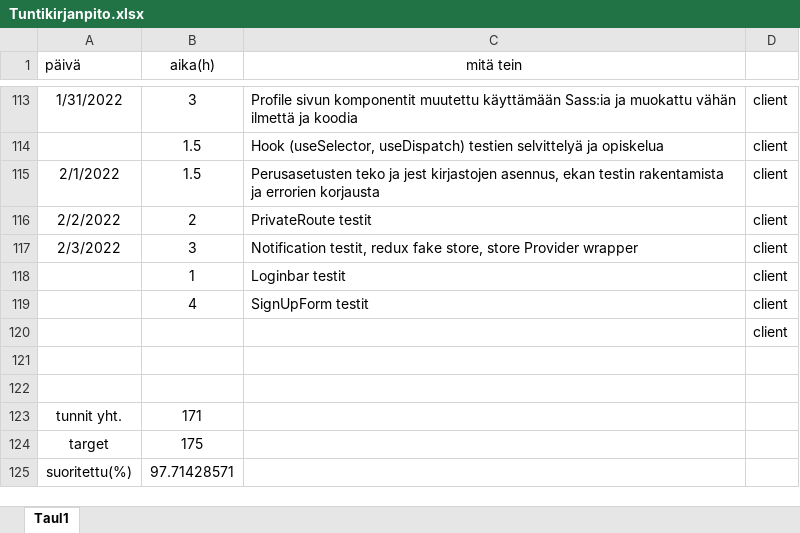
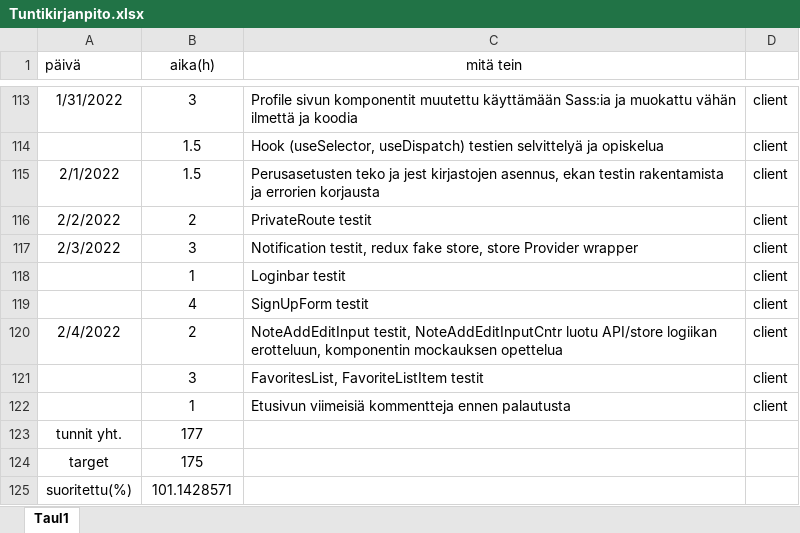
Before and after one commit to KoskinenTimo/Crypto-Analyzer-For-Scrooge, an Excel workbook: Tuntikirjanpito.xlsx, sheet Taul1, drawn as a sheet; only a part is shown, gaps mark what is left out; values as stored, in another font and other column widths than the file's, no borders; removed rows and columns are numbered as before the commit, all else as after; the diff names each change by its address in the sheet, - before the commit and + after, or states it on an @@ line.

```diff
--- a/Tuntikirjanpito.xlsx (sheet Taul1)
+++ b/Tuntikirjanpito.xlsx (sheet Taul1)
-row 120:  |  |  | client
-row 120: (empty)
+row 120: 2/4/2022 | 2 | NoteAddEditInput testit, NoteAddEditInputCntr luotu API/store logiikan erotteluun, komponentin mockauksen opettelua | client
-row 121: (empty)
+row 121:  | 3 | FavoritesList, FavoriteListItem testit | client
-row 123: tunnit yht. | 171
+row 122:  | 1 | Etusivun viimeisiä kommentteja ennen palautusta | client
+row 123: tunnit yht. | 177
-B125 (aika(h)): 97.71428571
+B125 (aika(h)): 101.1428571
```
Also changed, not shown: 10 other files.
